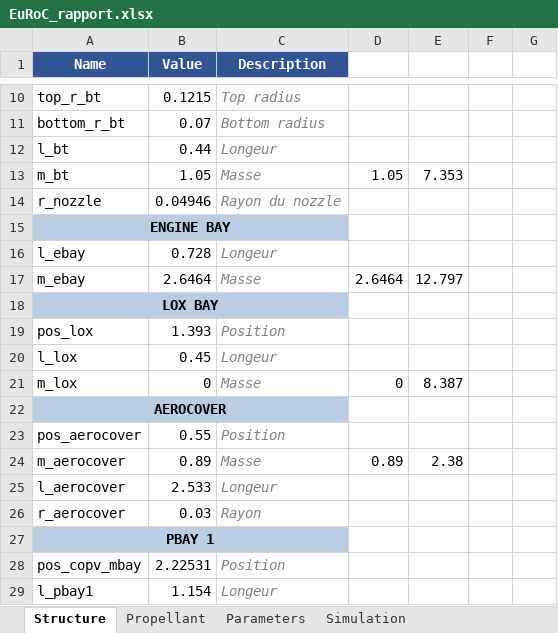
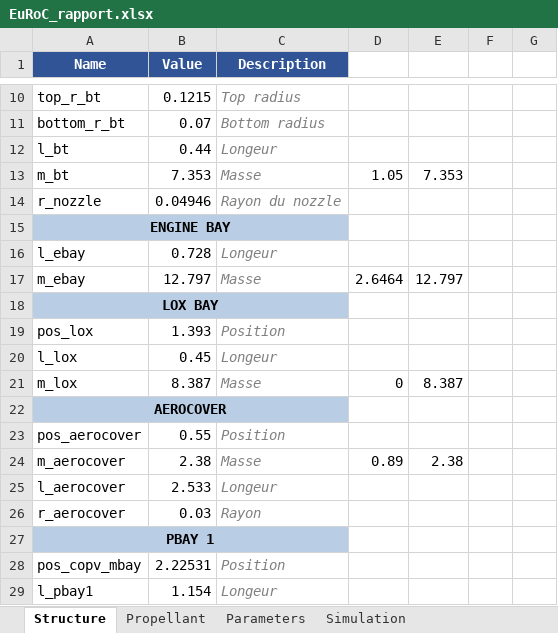
Before and after one commit to EPFLRocketTeam/2026_C_FD_SIM_Rocketpy, an Excel workbook: RocketPy_26/EuRoC_rapport/EuRoC_rapport.xlsx, sheet Structure, drawn as a sheet; only a part is shown, gaps mark what is left out; values as stored, in another font and other column widths than the file's, no borders; the diff covers the shown part only; the diff names each change by its address in the sheet, - before the commit and + after, or states it on an @@ line.

Commit message:
tests to compare values

```diff
--- a/RocketPy_26/EuRoC_rapport/EuRoC_rapport.xlsx (sheet Structure)
+++ b/RocketPy_26/EuRoC_rapport/EuRoC_rapport.xlsx (sheet Structure)
-B13 (Value): 1.05
+B13 (Value): 7.353
-B17 (Value): 2.6464
+B17 (Value): 12.797
-B21 (Value): 0
+B21 (Value): 8.387
-B24 (Value): 0.89
+B24 (Value): 2.38
```
Also changed, not shown: 6 edited cells elsewhere in this sheet, sheet Simulation, 13 other files.
